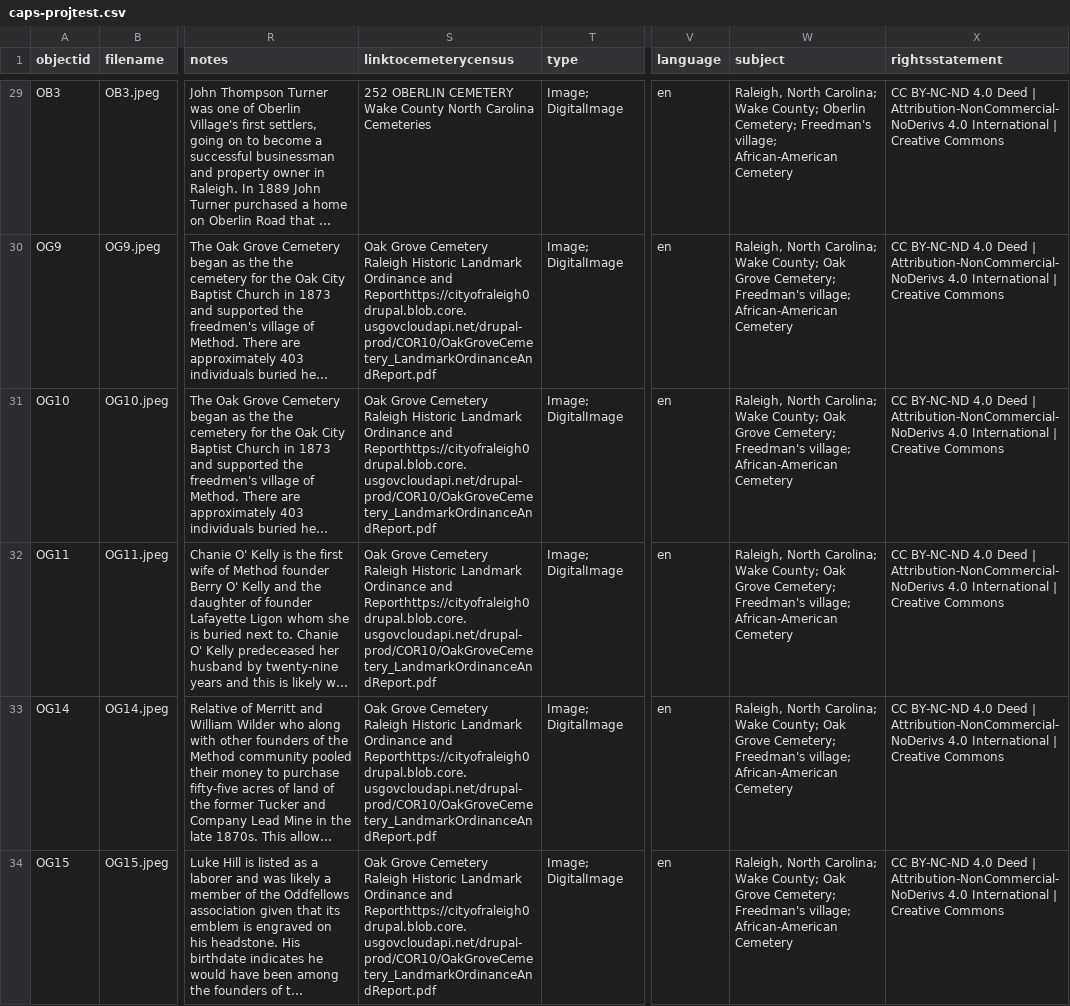
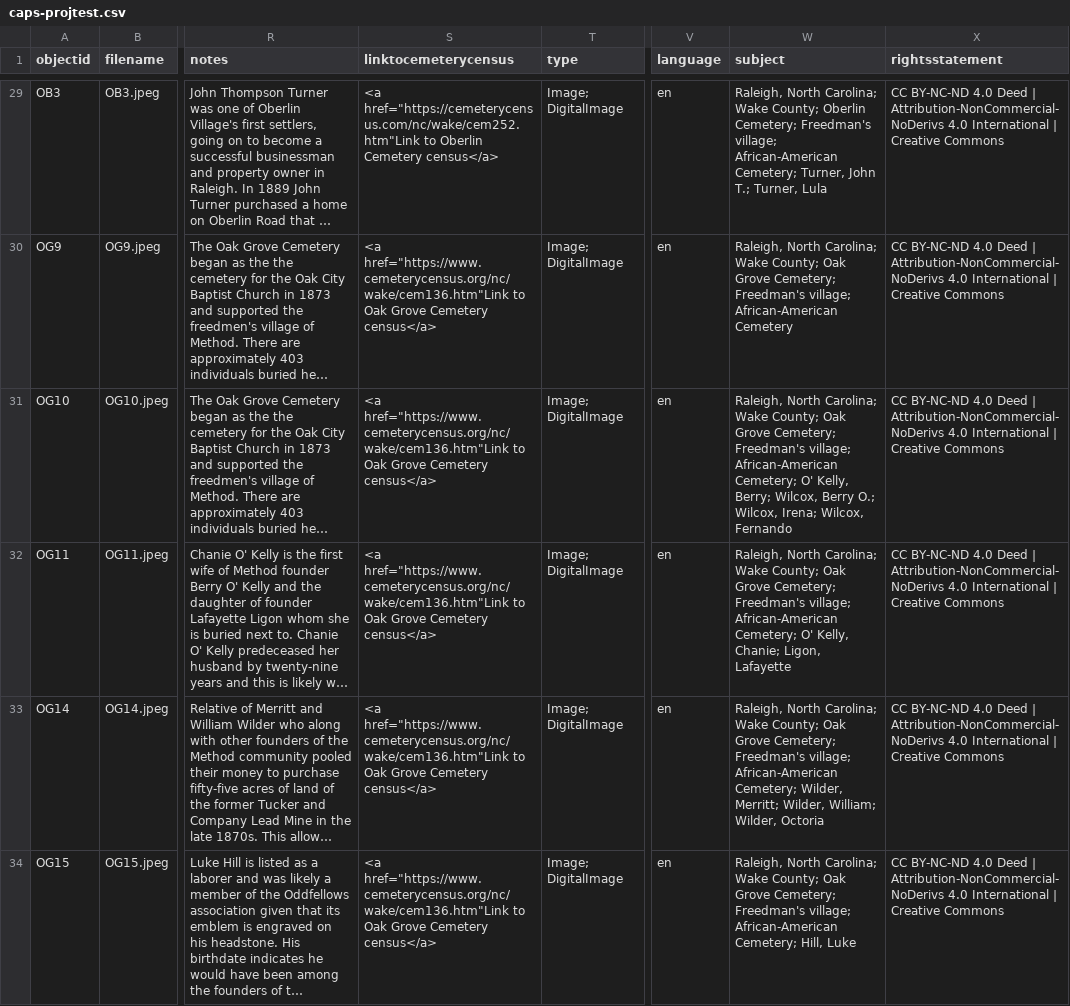
Before and after one commit to alkimey281/caps-proj, a CSV file: _data/caps-projtest.csv, drawn as a sheet; only a part is shown, gaps mark what is left out; long unchanged cells end in …; the diff covers the shown part only; the diff names each change by its address in the sheet, - before the commit and + after, or states it on an @@ line.

Commit message:
added 5th copy of metadata

```diff
--- a/_data/caps-projtest.csv
+++ b/_data/caps-projtest.csv
-S29 (linktocemeterycensus): 252 OBERLIN CEMETERY Wake County North Carolina Cemeteries
+S29 (linktocemeterycensus): <a href="https://cemeterycensus.com/nc/wake/cem252.htm"Link to Oberlin Cemetery census</a>
-W29 (subject): …village; African-American Cemetery
+W29 (subject): …village; African-American Cemetery; Turner, John T.; Turner, Lula
-S30:S34 (linktocemeterycensus): Oak Grove Cemetery Raleigh Historic Landmark Ordinance and Reporthttps://cityofraleigh0drupal.blob.core.usgovcloudapi.net/drupal-prod/COR10/OakGroveCemetery_LandmarkOrdinanceAndReport.pdf
+S30:S34 (linktocemeterycensus): <a href="https://www.cemeterycensus.org/nc/wake/cem136.htm"Link to Oak Grove Cemetery census</a>
-W31 (subject): …village; African-American Cemetery
+W31 (subject): …village; African-American Cemetery; O' Kelly, Berry; Wilcox, Berry O.; Wilcox, Irena; Wilcox, Fernando
-W32 (subject): …village; African-American Cemetery
+W32 (subject): …village; African-American Cemetery; O' Kelly, Chanie; Ligon, Lafayette
-W33 (subject): …village; African-American Cemetery
+W33 (subject): …village; African-American Cemetery; Wilder, Merritt; Wilder, William; Wilder, Octoria
-W34 (subject): …village; African-American Cemetery
+W34 (subject): …village; African-American Cemetery; Hill, Luke
```
Also changed, not shown: 42 edited cells elsewhere in this file.
